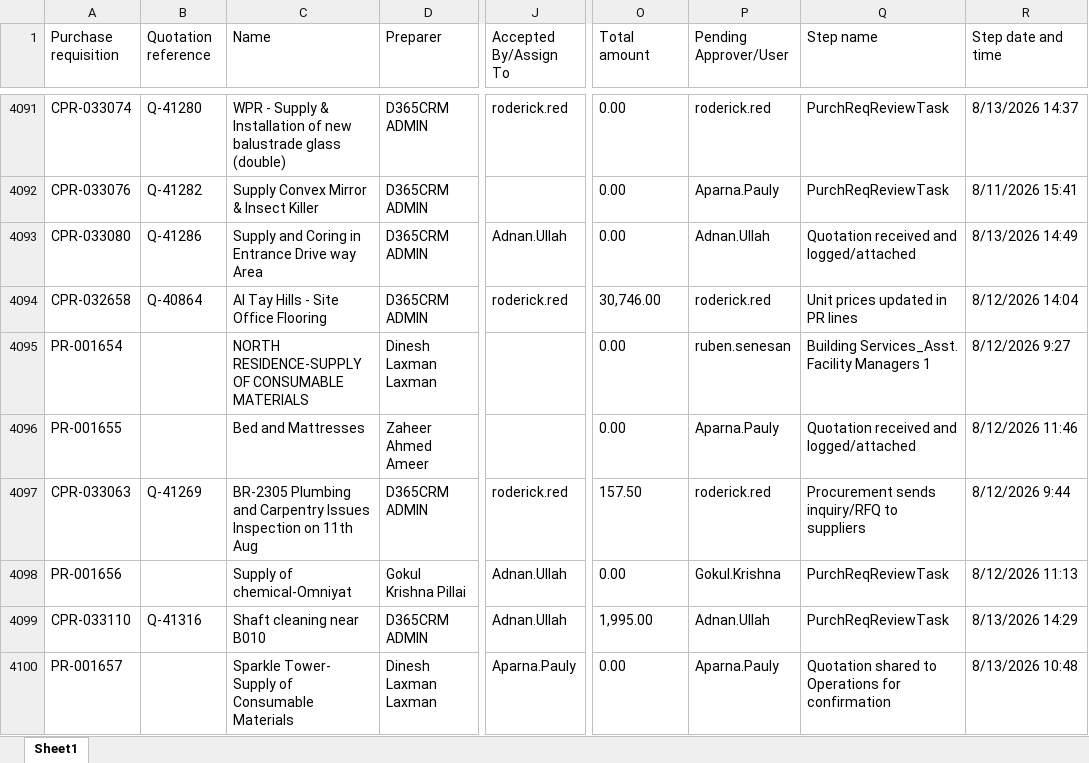
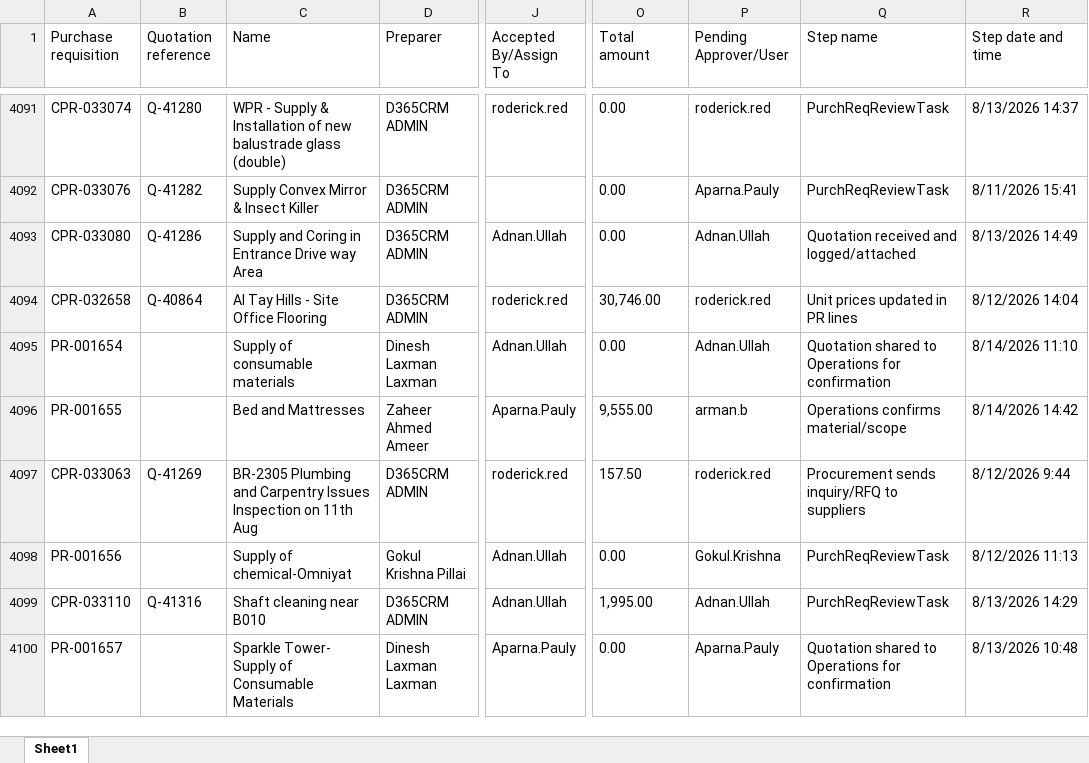
Before and after one commit to Chandansah605/PR-PO-Pipeline-Dashboard, an Excel workbook: pr.xlsx, sheet Sheet1, drawn as a sheet; only a part is shown, gaps mark what is left out; values as stored, in another font and other column widths than the file's, no borders; table styles not drawn; the diff covers the shown part only; the diff names each change by its address in the sheet, - before the commit and + after, or states it on an @@ line.

```diff
--- a/pr.xlsx (sheet Sheet1)
+++ b/pr.xlsx (sheet Sheet1)
-C4095 (Name): NORTH RESIDENCE-SUPPLY OF CONSUMABLE MATERIALS
+C4095 (Name): Supply of consumable materials
-J4095 (Accepted By/Assign To): (empty)
+J4095 (Accepted By/Assign To): Adnan.Ullah
-P4095 (Pending Approver/User): ruben.senesan
+P4095 (Pending Approver/User): Adnan.Ullah
-Q4095 (Step name): Building Services_Asst. Facility Managers 1
+Q4095 (Step name): Quotation shared to Operations for confirmation
-R4095 (Step date and time): 8/12/2026 9:27
+R4095 (Step date and time): 8/14/2026 11:10
-J4096 (Accepted By/Assign To): (empty)
+J4096 (Accepted By/Assign To): Aparna.Pauly
-O4096 (Total amount): 0.00
+O4096 (Total amount): 9,555.00
-P4096 (Pending Approver/User): Aparna.Pauly
+P4096 (Pending Approver/User): arman.b
-Q4096 (Step name): Quotation received and logged/attached
+Q4096 (Step name): Operations confirms material/scope
-R4096 (Step date and time): 8/12/2026 11:46
+R4096 (Step date and time): 8/14/2026 14:42
```
Also changed, not shown: 18 added rows and 66 edited cells elsewhere in this sheet, po.xlsx, 1 other file.
